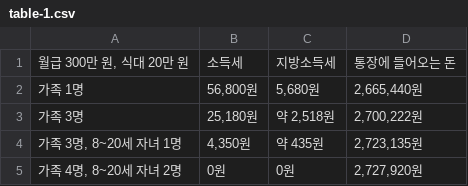
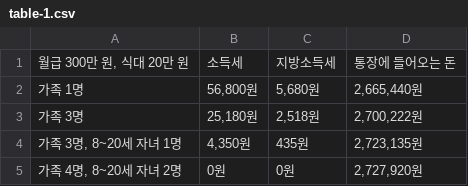
Before and after one commit to CertainAmount/finyul-data, a CSV file: data/net-salary-calculator-take-home-pay/table-1.csv, drawn as a sheet.

```diff
--- a/data/net-salary-calculator-take-home-pay/table-1.csv
+++ b/data/net-salary-calculator-take-home-pay/table-1.csv
@@ -2,4 +2,4 @@
 가족 1명,"56,800원","5,680원","2,665,440원"
-가족 3명,"25,180원","약 2,518원","2,700,222원"
-"가족 3명, 8~20세 자녀 1명","4,350원",약 435원,"2,723,135원"
+가족 3명,"25,180원","2,518원","2,700,222원"
+"가족 3명, 8~20세 자녀 1명","4,350원",435원,"2,723,135원"
 "가족 4명, 8~20세 자녀 2명",0원,0원,"2,727,920원"
```
Also changed, not shown: data/net-salary-calculator-take-home-pay/sources.csv, 2 other files.
